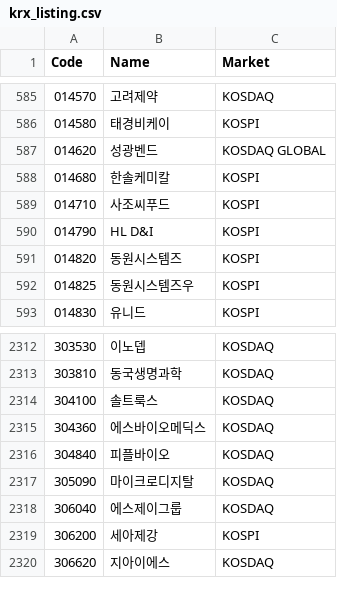
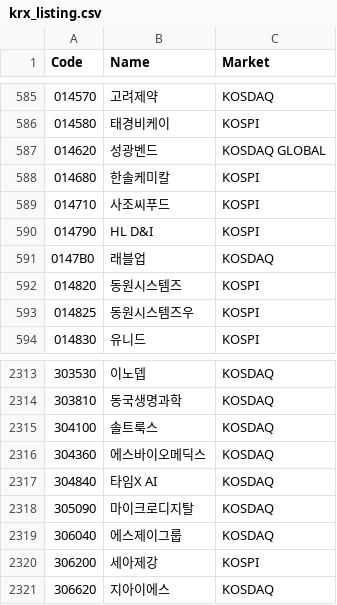
Before and after one commit to shinkiyeol9814-droid/stockapp, a CSV file: data/listing/krx_listing.csv, drawn as a sheet; only a part is shown, gaps mark what is left out.

```diff
--- a/data/listing/krx_listing.csv
+++ b/data/listing/krx_listing.csv
@@ -590,2 +590,3 @@ Code,Name,Market
 014790,HL D&I,KOSPI
+0147B0,래블업,KOSDAQ
 014820,동원시스템즈,KOSPI
@@ -2315,3 +2316,3 @@ Code,Name,Market
 304360,에스바이오메딕스,KOSDAQ
-304840,피플바이오,KOSDAQ
+304840,타임X AI,KOSDAQ
 305090,마이크로디지탈,KOSDAQ
```
Also changed, not shown: data/listing/krx_industry.csv, 4 other files.
